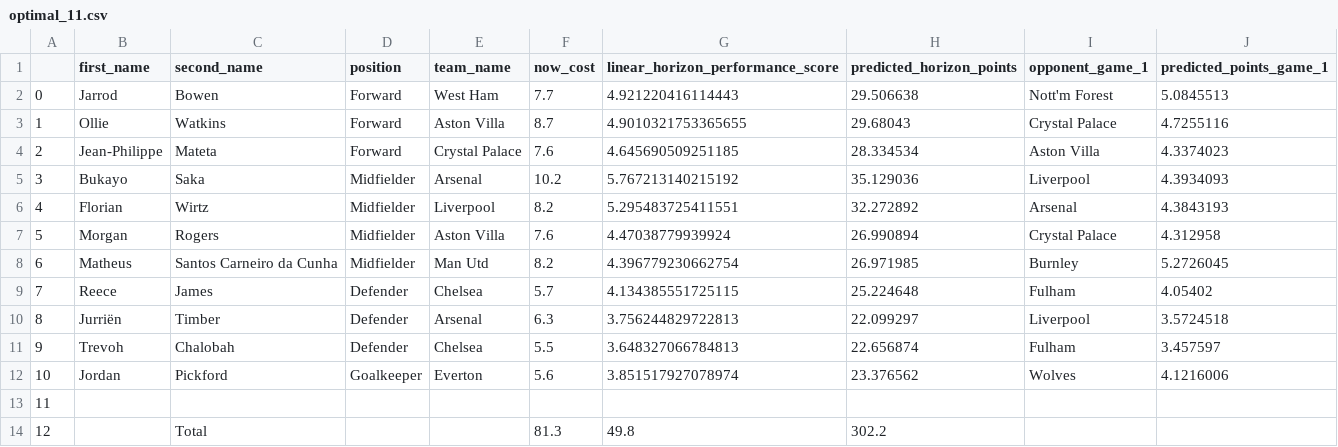
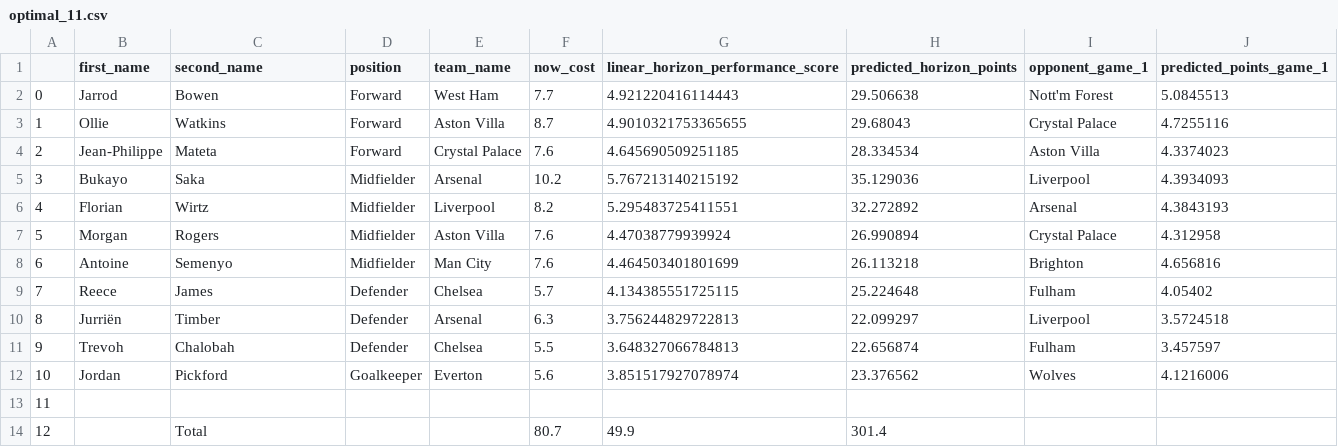
Before and after one commit to matecsapo/Fantasy-Premier-League-Model, a CSV file: predictions/GW_21/model_V2/optimal_11.csv, drawn as a sheet.

```diff
--- a/predictions/GW_21/model_V2/optimal_11.csv
+++ b/predictions/GW_21/model_V2/optimal_11.csv
@@ -7,3 +7,3 @@
 5,Morgan,Rogers,Midfielder,Aston Villa,7.6,4.47038779939924,26.990894,Crystal Palace,4.312958
-6,Matheus,Santos Carneiro da Cunha,Midfielder,Man Utd,8.2,4.396779230662754,26.971985,Burnley,5.2726045
+6,Antoine,Semenyo,Midfielder,Man City,7.6,4.464503401801699,26.113218,Brighton,4.656816
 7,Reece,James,Defender,Chelsea,5.7,4.134385551725115,25.224648,Fulham,4.05402
@@ -13,2 +13,2 @@
 11,,,,,,,,,
-12,,Total,,,81.3,49.8,302.2,,
+12,,Total,,,80.7,49.9,301.4,,
```
Also changed, not shown: models/V3/Feature_Importances.csv, predictions/GW_21/model_V2/predictions.csv, 11 other files.
